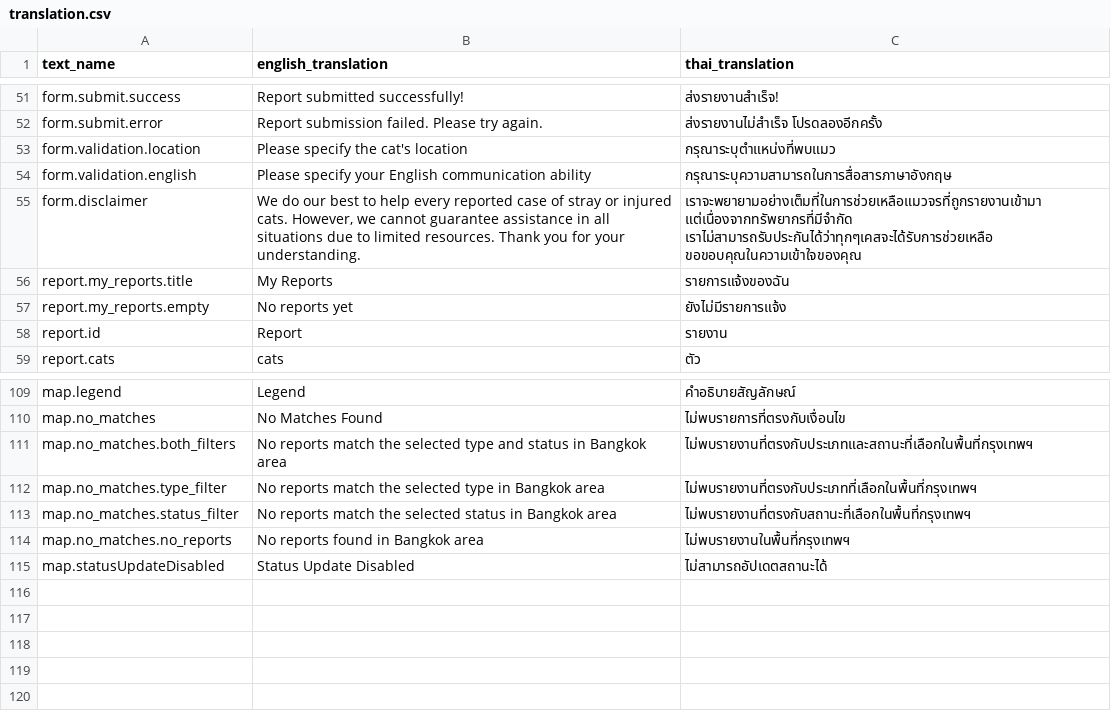
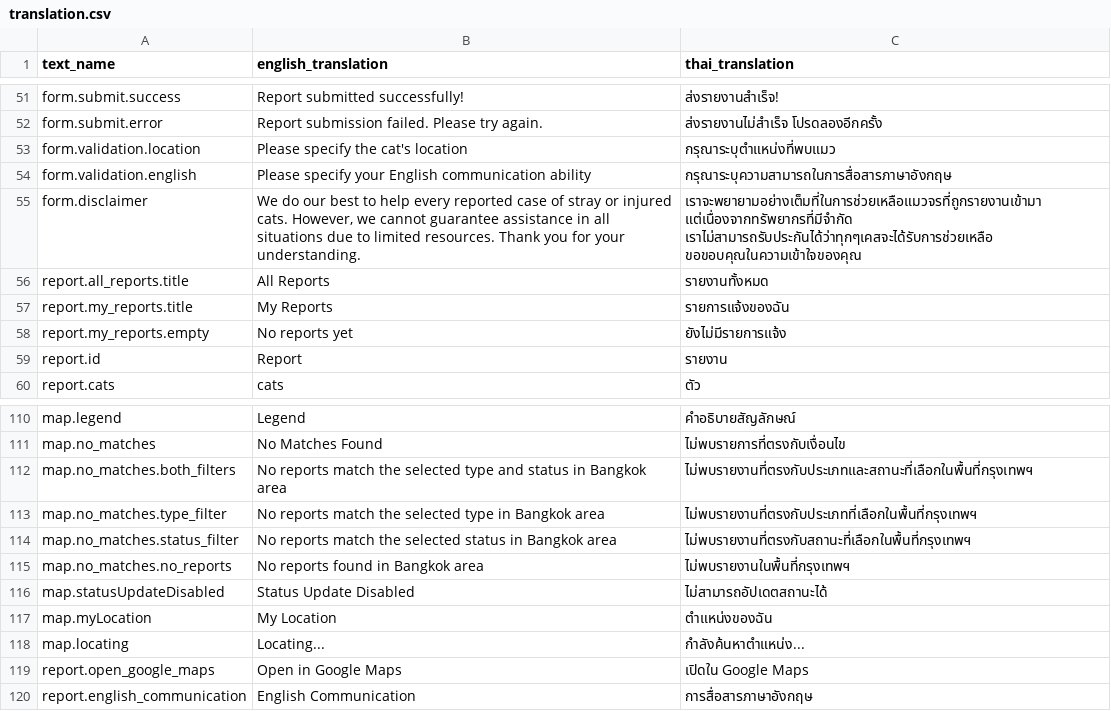
Before and after one commit to dutch3883/th-stray, a CSV file: frontend/public/resources/translation.csv, drawn as a sheet; only a part is shown, gaps mark what is left out.

Commit message:
feat(fe): update all reports page

```diff
--- a/frontend/public/resources/translation.csv
+++ b/frontend/public/resources/translation.csv
@@ -55,2 +55,3 @@ text_name,english_translation,thai_translation
 "form.disclaimer","We do our best to help every reported case of stray or injured cats. However, we cannot guarantee assistance in all situations due to limited resources. Thank you for your understanding.","เราจะพยายามอย่างเต็มที่ในการช่วยเหลือแมวจรที่ถูกรายงานเข้ามา แต่เนื่องจากทรัพยากรที่มีจำกัด เราไม่สามารถรับประกันได้ว่าทุกๆเคสจะได้รับการช่วยเหลือ ขอขอบคุณในความเข้าใจของคุณ"
+"report.all_reports.title","All Reports","รายงานทั้งหมด"
 "report.my_reports.title","My Reports","รายการแจ้งของฉัน"
@@ -115 +116,5 @@ text_name,english_translation,thai_translation
 "map.statusUpdateDisabled","Status Update Disabled","ไม่สามารถอัปเดตสถานะได้"
+"map.myLocation","My Location","ตำแหน่งของฉัน"
+"map.locating","Locating...","กำลังค้นหาตำแหน่ง..."
+"report.open_google_maps","Open in Google Maps","เปิดใน Google Maps"
+"report.english_communication","English Communication","การสื่อสารภาษาอังกฤษ"
```
Also changed, not shown: 2 other files.
